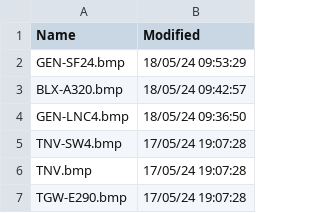
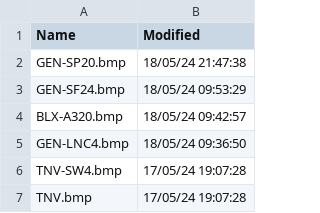
Before and after one commit to rikgale/VRSOperatorFlags, a CSV file: OperatorFlagsList.csv, drawn as a sheet; only a part is shown; the shorter side is filled out with more unchanged rows.

```diff
--- a/OperatorFlagsList.csv
+++ b/OperatorFlagsList.csv
@@ -1,2 +1,3 @@
 Name,Modified
+GEN-SP20.bmp,18/05/24 21:47:38
 GEN-SF24.bmp,18/05/24 09:53:29
```
Also changed, not shown: Silhouettes.csv, 2 other files.
